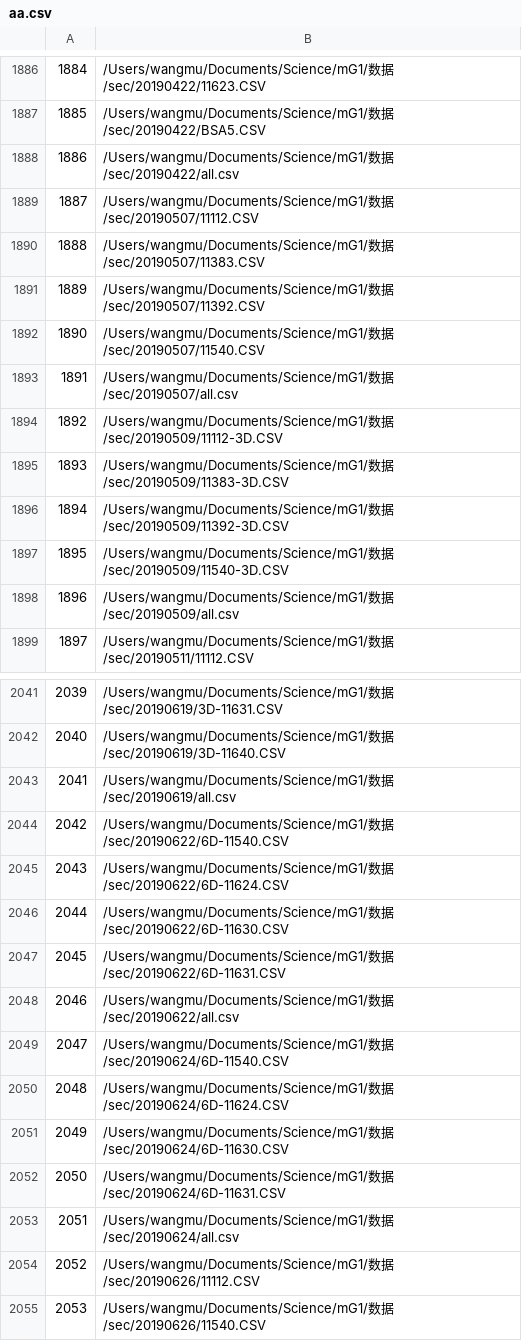
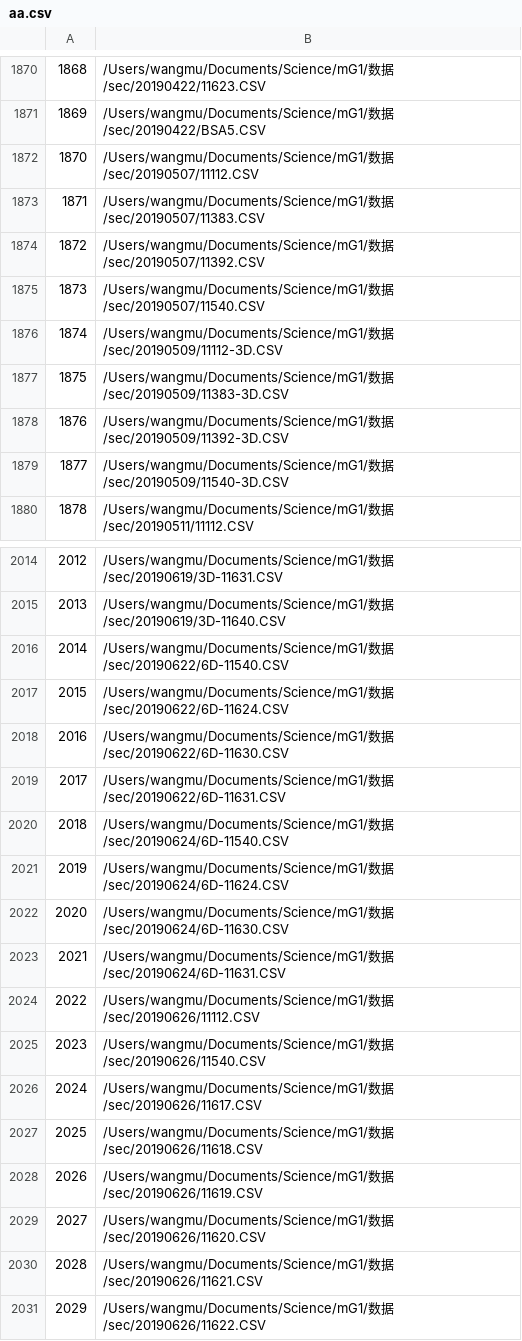
Before and after one commit to GiantFurosemide/sec_analyse, a CSV file: aa.csv, drawn as a sheet; only a part is shown, gaps mark what is left out; the shorter side is filled out with more unchanged rows; the diff covers the shown part only; the diff names each change by its address in the sheet, - before the commit and + after, or states it on an @@ line.

```diff
--- a/aa.csv
+++ b/aa.csv
@@ column A renumbered from row 1506 down @@
-row 1888: 1886 | /Users/wangmu/Documents/Science/mG1/数据/sec/20190422/all.csv
-row 1893: 1891 | /Users/wangmu/Documents/Science/mG1/数据/sec/20190507/all.csv
-row 1898: 1896 | /Users/wangmu/Documents/Science/mG1/数据/sec/20190509/all.csv
-row 2043: 2041 | /Users/wangmu/Documents/Science/mG1/数据/sec/20190619/all.csv
-row 2048: 2046 | /Users/wangmu/Documents/Science/mG1/数据/sec/20190622/all.csv
-row 2053: 2051 | /Users/wangmu/Documents/Science/mG1/数据/sec/20190624/all.csv
```
Also changed, not shown: 29 removed rows elsewhere in this file, 4 other files.
